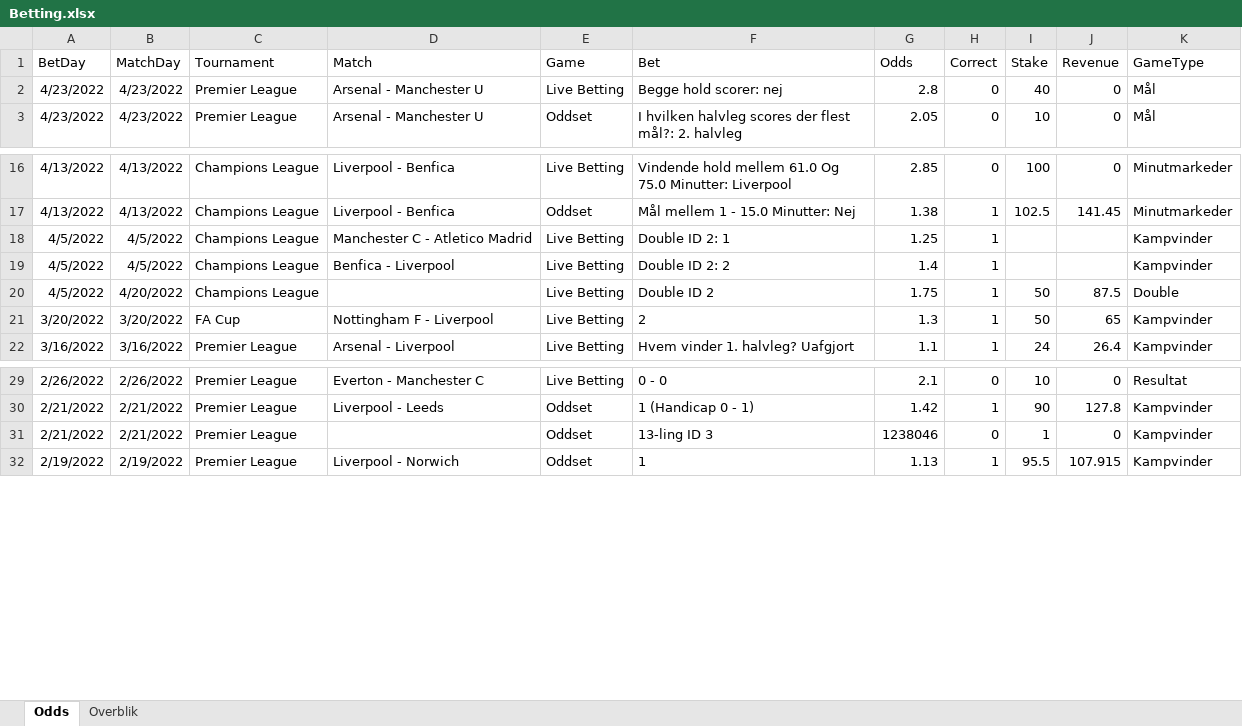
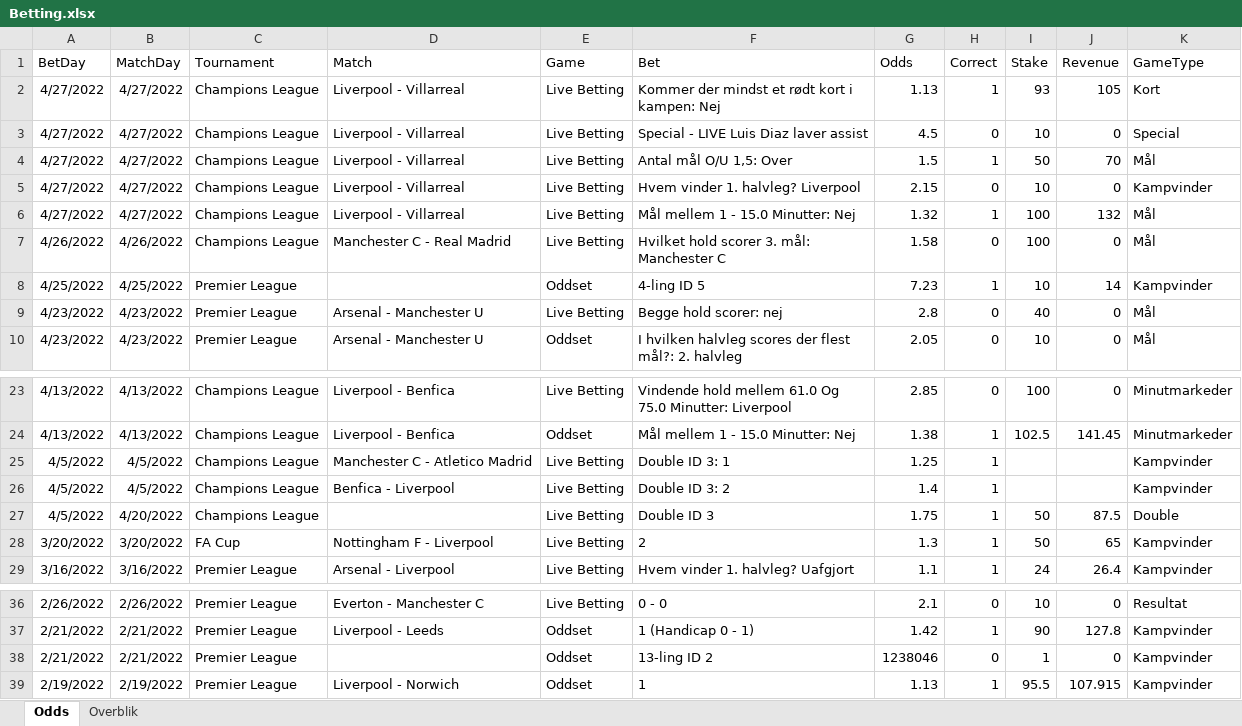
Before and after one commit to kristian-bak/betting, an Excel workbook: inst/data/Betting.xlsx, sheet Odds, drawn as a sheet; only a part is shown, gaps mark what is left out; values as stored, in another font and other column widths than the file's, no borders; addresses are those after the commit; the diff covers the shown part only; the diff names each change by its address in the sheet, - before the commit and + after, or states it on an @@ line.

```diff
--- a/inst/data/Betting.xlsx (sheet Odds)
+++ b/inst/data/Betting.xlsx (sheet Odds)
+row 2: 4/27/2022 | 4/27/2022 | Champions League | Liverpool - Villarreal | Live Betting | Kommer der mindst et rødt kort i kampen: Nej | 1.13 | 1 | 93 | 105 | Kort
+row 3: 4/27/2022 | 4/27/2022 | Champions League | Liverpool - Villarreal | Live Betting | Special - LIVE Luis Diaz laver assist | 4.5 | 0 | 10 | 0 | Special
+row 4: 4/27/2022 | 4/27/2022 | Champions League | Liverpool - Villarreal | Live Betting | Antal mål O/U 1,5: Over | 1.5 | 1 | 50 | 70 | Mål
+row 5: 4/27/2022 | 4/27/2022 | Champions League | Liverpool - Villarreal | Live Betting | Hvem vinder 1. halvleg? Liverpool | 2.15 | 0 | 10 | 0 | Kampvinder
+row 6: 4/27/2022 | 4/27/2022 | Champions League | Liverpool - Villarreal | Live Betting | Mål mellem 1 - 15.0 Minutter: Nej | 1.32 | 1 | 100 | 132 | Mål
+row 7: 4/26/2022 | 4/26/2022 | Champions League | Manchester C - Real Madrid | Live Betting | Hvilket hold scorer 3. mål: Manchester C | 1.58 | 0 | 100 | 0 | Mål
+row 8: 4/25/2022 | 4/25/2022 | Premier League |  | Oddset | 4-ling ID 5 | 7.23 | 1 | 10 | 14 | Kampvinder
-F25 (Bet): Double ID 2: 1
+F25 (Bet): Double ID 3: 1
-F26 (Bet): Double ID 2: 2
+F26 (Bet): Double ID 3: 2
-F27 (Bet): Double ID 2
+F27 (Bet): Double ID 3
-F38 (Bet): 13-ling ID 3
+F38 (Bet): 13-ling ID 2
```
Also changed, not shown: 13 added rows and 10 edited cells elsewhere in this sheet, sheet Overblik, formulas that keep their value, 7 other files.
